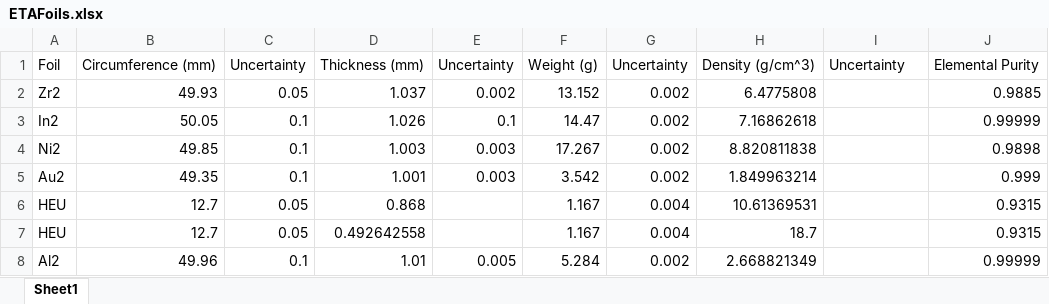
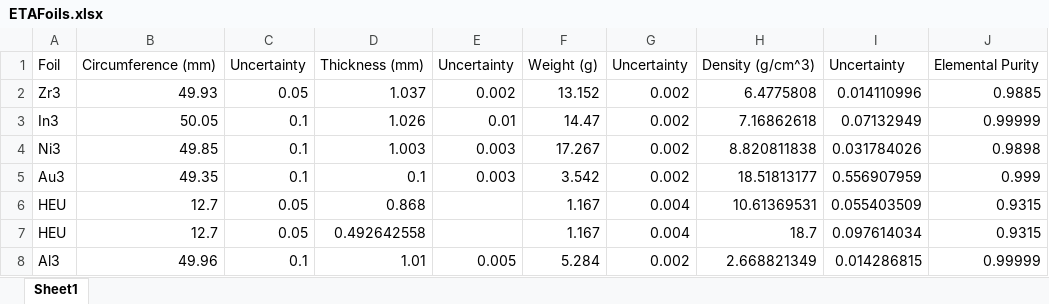
Before and after one commit to 2lambda123/88_Data, an Excel workbook: Experiments/Activation/33MeVTa_25Apr/ETAData/ETAFoils.xlsx, sheet Sheet1, drawn as a sheet; only a part is shown; values as stored, in another font and other column widths than the file's, no borders; the diff names each change by its address in the sheet, - before the commit and + after, or states it on an @@ line.

Commit message:
Added 25-27 April Experimental Data
- BCM files
- Updated foil speadsheets

```diff
--- a/Experiments/Activation/33MeVTa_25Apr/ETAData/ETAFoils.xlsx (sheet Sheet1)
+++ b/Experiments/Activation/33MeVTa_25Apr/ETAData/ETAFoils.xlsx (sheet Sheet1)
-A2: Zr2
+A2: Zr3
-I2: (empty)
+I2: 0.014110996
-A3: In2
+A3: In3
-E3: 0.1
+E3: 0.01
-I3: (empty)
+I3: 0.07132949
-A4: Ni2
+A4: Ni3
-I4: (empty)
+I4: 0.031784026
-A5: Au2
+A5: Au3
-D5: 1.001
+D5: 0.1
-H5: 1.849963214
+H5: 18.51813177
-I5: (empty)
+I5: 0.556907959
-I6: (empty)
+I6: 0.055403509
-I7: (empty)
+I7: 0.097614034
-A8: Al2
+A8: Al3
-I8: (empty)
+I8: 0.014286815
```
Also changed, not shown: Experiments/Activation/33MeVTa_25Apr/BeamOnlyData/BeamFoilDimensions.xlsx, Experiments/Activation/33MeVTa_25Apr/CorrectionFactorData/CorrectionFactorFoilDimensions.xlsx, 30 other files.
